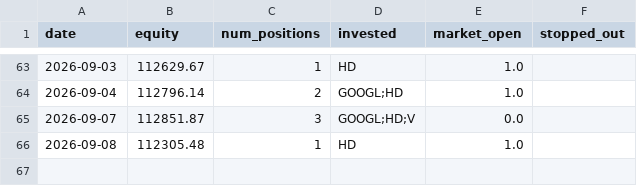
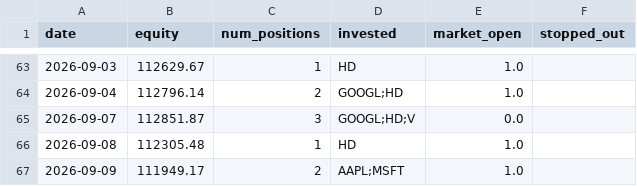
Before and after one commit to ryanchan339/stock-trade-server, a CSV file: results/daily_log.csv, drawn as a sheet; only a part is shown, gaps mark what is left out; the diff names each change by its address in the sheet, - before the commit and + after, or states it on an @@ line.

```diff
--- a/results/daily_log.csv
+++ b/results/daily_log.csv
+row 67: 2026-09-09 | 111949.17 | 2 | AAPL;MSFT | 1.0
```
Also changed, not shown: 2 other files.
